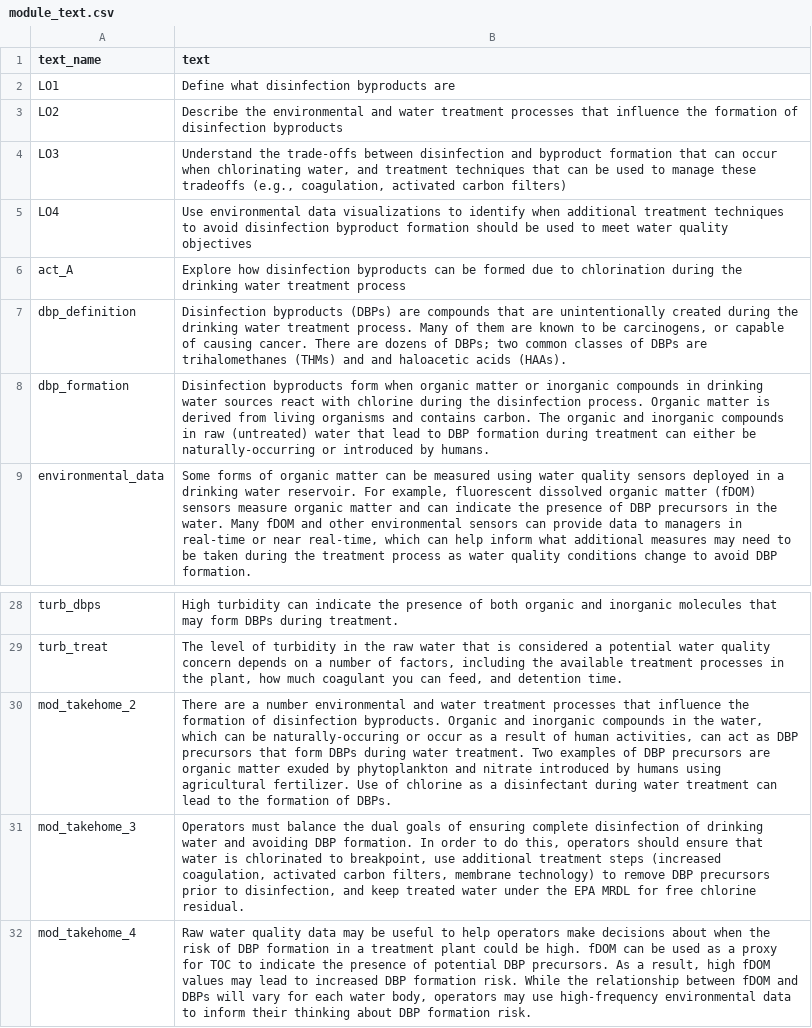
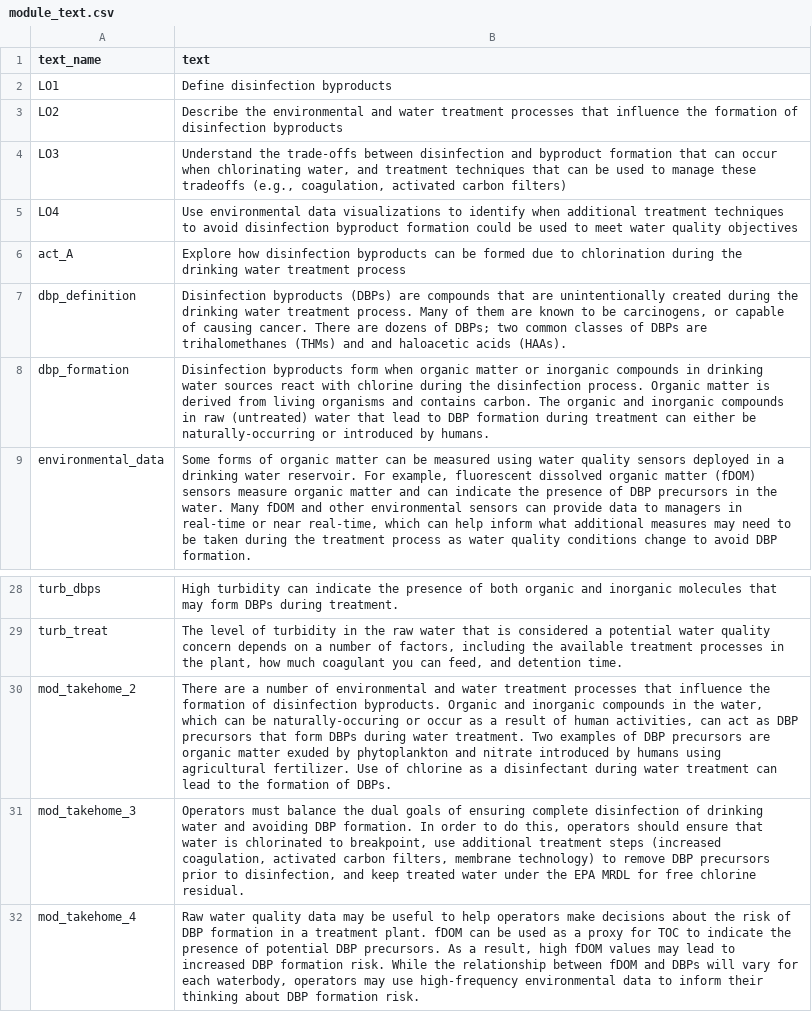
Before and after one commit to melofton/module10_dev, a CSV file: data/module_text.csv, drawn as a sheet; only a part is shown, gaps mark what is left out.

```diff
--- a/data/module_text.csv
+++ b/data/module_text.csv
@@ -1,6 +1,6 @@
 text_name,text
-LO1,Define what disinfection byproducts are
+LO1,Define disinfection byproducts
 LO2,Describe the environmental and water treatment processes that influence the formation of disinfection byproducts
 LO3,"Understand the trade-offs between disinfection and byproduct formation that can occur when chlorinating water, and treatment techniques that can be used to manage these tradeoffs (e.g., coagulation, activated carbon filters)"
-LO4,Use environmental data visualizations to identify when additional treatment techniques to avoid disinfection byproduct formation should be used to meet water quality objectives
+LO4,Use environmental data visualizations to identify when additional treatment techniques to avoid disinfection byproduct formation could be used to meet water quality objectives
 act_A,Explore how disinfection byproducts can be formed due to chlorination during the drinking water treatment process
@@ -29,4 +29,4 @@ turb_dbps,High turbidity can indicate the presence of both organic and inorganic
 turb_treat,"The level of turbidity in the raw water that is considered a potential water quality concern depends on a number of factors, including the available treatment processes in the plant, how much coagulant you can feed, and detention time."
-mod_takehome_2,"There are a number environmental and water treatment processes that influence the formation of disinfection byproducts. Organic and inorganic compounds in the water, which can be naturally-occuring or occur as a result of human activities, can act as DBP precursors that form DBPs during water treatment. Two examples of DBP precursors are organic matter exuded by phytoplankton and nitrate introduced by humans using agricultural fertilizer. Use of chlorine as a disinfectant during water treatment can lead to the formation of DBPs."
+mod_takehome_2,"There are a number of environmental and water treatment processes that influence the formation of disinfection byproducts. Organic and inorganic compounds in the water, which can be naturally-occuring or occur as a result of human activities, can act as DBP precursors that form DBPs during water treatment. Two examples of DBP precursors are organic matter exuded by phytoplankton and nitrate introduced by humans using agricultural fertilizer. Use of chlorine as a disinfectant during water treatment can lead to the formation of DBPs."
 mod_takehome_3,"Operators must balance the dual goals of ensuring complete disinfection of drinking water and avoiding DBP formation. In order to do this, operators should ensure that water is chlorinated to breakpoint, use additional treatment steps (increased coagulation, activated carbon filters, membrane technology) to remove DBP precursors prior to disinfection, and keep treated water under the EPA MRDL for free chlorine residual."
-mod_takehome_4,"Raw water quality data may be useful to help operators make decisions about when the risk of DBP formation in a treatment plant could be high. fDOM can be used as a proxy for TOC to indicate the presence of potential DBP precursors. As a result, high fDOM values may lead to increased DBP formation risk. While the relationship between fDOM and DBPs will vary for each water body, operators may use high-frequency environmental data to inform their thinking about DBP formation risk."
+mod_takehome_4,"Raw water quality data may be useful to help operators make decisions about the risk of DBP formation in a treatment plant. fDOM can be used as a proxy for TOC to indicate the presence of potential DBP precursors. As a result, high fDOM values may lead to increased DBP formation risk. While the relationship between fDOM and DBPs will vary for each waterbody, operators may use high-frequency environmental data to inform their thinking about DBP formation risk."
```
Also changed, not shown: data/student_questions.csv, 6 other files.
